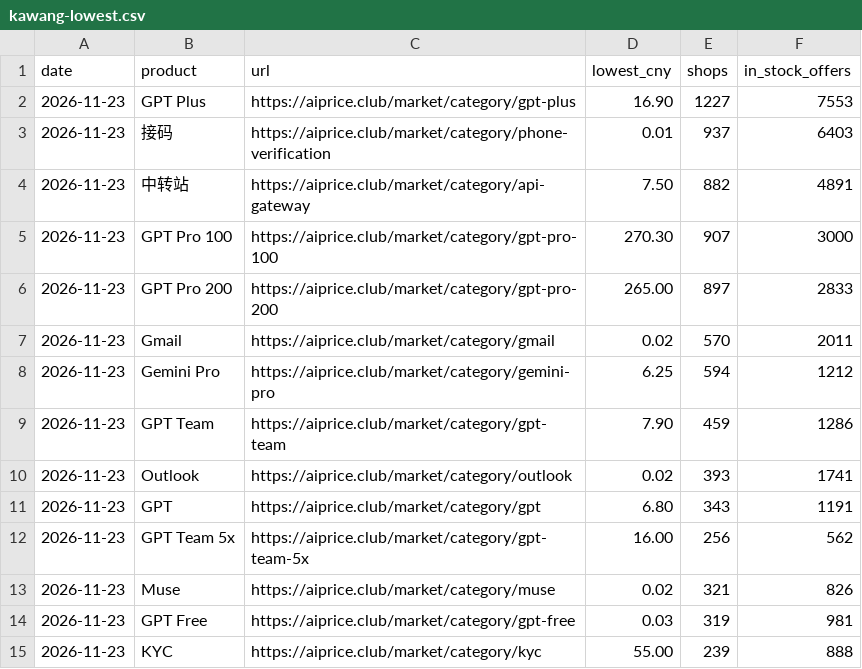
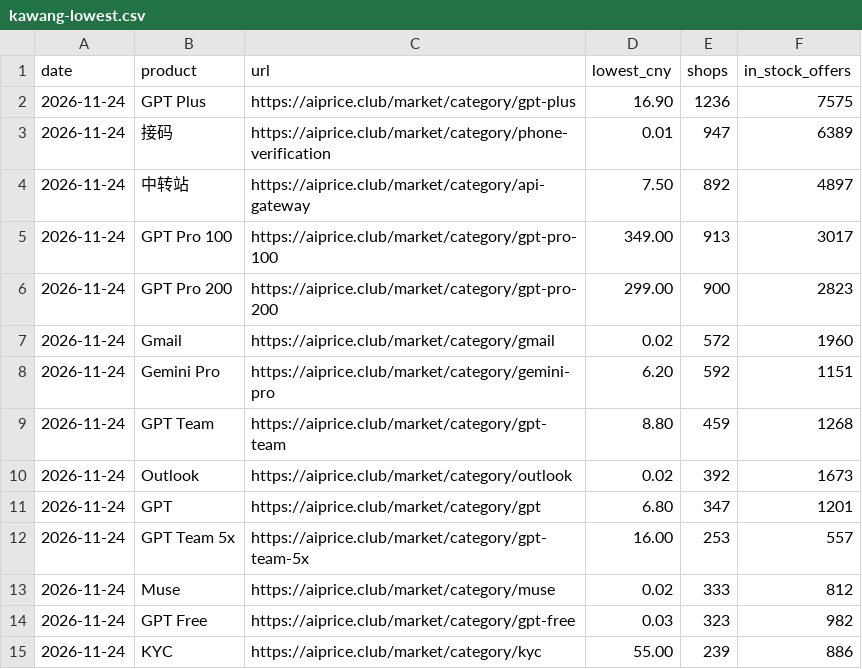
Before and after one commit to AIprice-club/aiprice, a CSV file: data/kawang-lowest.csv, drawn as a sheet; only a part is shown; the diff covers the shown part only.

```diff
--- a/data/kawang-lowest.csv
+++ b/data/kawang-lowest.csv
@@ -1,15 +1,15 @@
 date,product,url,lowest_cny,shops,in_stock_offers
-2026-11-23,GPT Plus,https://aiprice.club/market/category/gpt-plus,16.90,1227,7553
-2026-11-23,接码,https://aiprice.club/market/category/phone-verification,0.01,937,6403
-2026-11-23,中转站,https://aiprice.club/market/category/api-gateway,7.50,882,4891
-2026-11-23,GPT Pro 100,https://aiprice.club/market/category/gpt-pro-100,270.30,907,3000
-2026-11-23,GPT Pro 200,https://aiprice.club/market/category/gpt-pro-200,265.00,897,2833
-2026-11-23,Gmail,https://aiprice.club/market/category/gmail,0.02,570,2011
-2026-11-23,Gemini Pro,https://aiprice.club/market/category/gemini-pro,6.25,594,1212
-2026-11-23,GPT Team,https://aiprice.club/market/category/gpt-team,7.90,459,1286
-2026-11-23,Outlook,https://aiprice.club/market/category/outlook,0.02,393,1741
-2026-11-23,GPT,https://aiprice.club/market/category/gpt,6.80,343,1191
-2026-11-23,GPT Team 5x,https://aiprice.club/market/category/gpt-team-5x,16.00,256,562
-2026-11-23,Muse,https://aiprice.club/market/category/muse,0.02,321,826
-2026-11-23,GPT Free,https://aiprice.club/market/category/gpt-free,0.03,319,981
-2026-11-23,KYC,https://aiprice.club/market/category/kyc,55.00,239,888
+2026-11-24,GPT Plus,https://aiprice.club/market/category/gpt-plus,16.90,1236,7575
+2026-11-24,接码,https://aiprice.club/market/category/phone-verification,0.01,947,6389
+2026-11-24,中转站,https://aiprice.club/market/category/api-gateway,7.50,892,4897
+2026-11-24,GPT Pro 100,https://aiprice.club/market/category/gpt-pro-100,349.00,913,3017
+2026-11-24,GPT Pro 200,https://aiprice.club/market/category/gpt-pro-200,299.00,900,2823
+2026-11-24,Gmail,https://aiprice.club/market/category/gmail,0.02,572,1960
+2026-11-24,Gemini Pro,https://aiprice.club/market/category/gemini-pro,6.20,592,1151
+2026-11-24,GPT Team,https://aiprice.club/market/category/gpt-team,8.80,459,1268
+2026-11-24,Outlook,https://aiprice.club/market/category/outlook,0.02,392,1673
+2026-11-24,GPT,https://aiprice.club/market/category/gpt,6.80,347,1201
+2026-11-24,GPT Team 5x,https://aiprice.club/market/category/gpt-team-5x,16.00,253,557
+2026-11-24,Muse,https://aiprice.club/market/category/muse,0.02,333,812
+2026-11-24,GPT Free,https://aiprice.club/market/category/gpt-free,0.03,323,982
+2026-11-24,KYC,https://aiprice.club/market/category/kyc,55.00,239,886
```
Also changed, not shown: 3 added rows, 3 removed rows and 72 edited cells elsewhere in this file, data/history/kawang-lowest.csv, data/history/official-price.csv, 2 other files.
